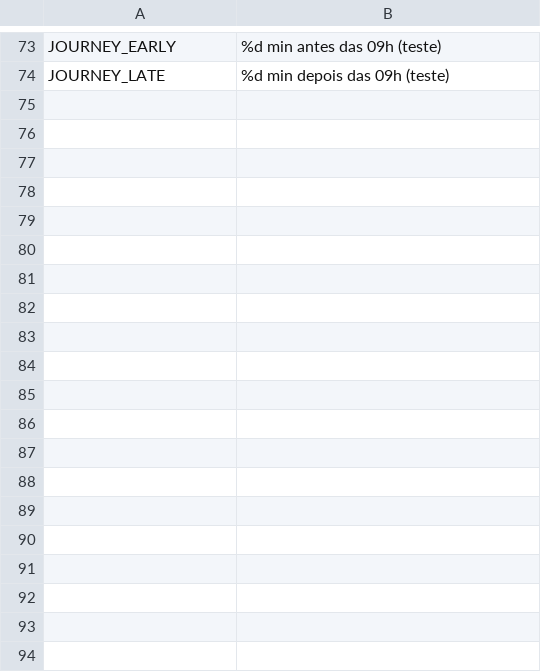
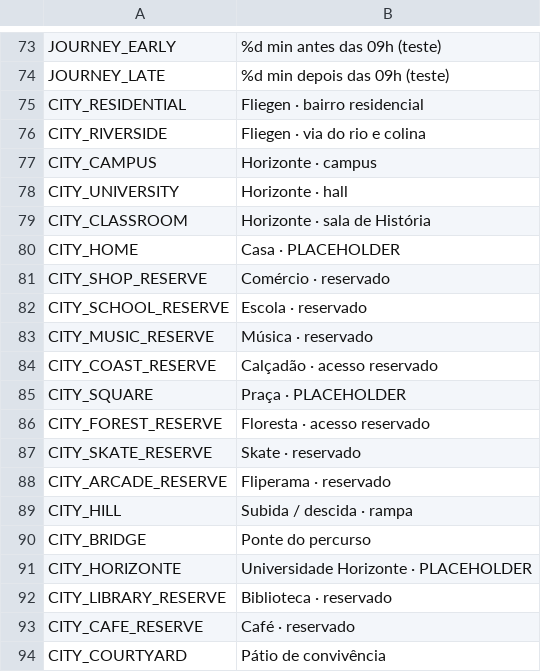
Before and after one commit to J-Tabosa/another-life, a CSV file: localization/lab.csv, drawn as a sheet; only a part is shown, gaps mark what is left out; the diff covers the shown part only.

Commit message:
Implement P2-02 university and curved city skeleton with scene fades

```diff
--- a/localization/lab.csv
+++ b/localization/lab.csv
@@ -74 +74,21 @@ JOURNEY_EARLY,%d min antes das 09h (teste)
 JOURNEY_LATE,%d min depois das 09h (teste)
+CITY_RESIDENTIAL,Fliegen · bairro residencial
+CITY_RIVERSIDE,Fliegen · via do rio e colina
+CITY_CAMPUS,Horizonte · campus
+CITY_UNIVERSITY,Horizonte · hall
+CITY_CLASSROOM,Horizonte · sala de História
+CITY_HOME,Casa · PLACEHOLDER
+CITY_SHOP_RESERVE,Comércio · reservado
+CITY_SCHOOL_RESERVE,Escola · reservado
+CITY_MUSIC_RESERVE,Música · reservado
+CITY_COAST_RESERVE,Calçadão · acesso reservado
+CITY_SQUARE,Praça · PLACEHOLDER
+CITY_FOREST_RESERVE,Floresta · acesso reservado
+CITY_SKATE_RESERVE,Skate · reservado
+CITY_ARCADE_RESERVE,Fliperama · reservado
+CITY_HILL,Subida / descida · rampa
+CITY_BRIDGE,Ponte do percurso
+CITY_HORIZONTE,Universidade Horizonte · PLACEHOLDER
+CITY_LIBRARY_RESERVE,Biblioteca · reservado
+CITY_CAFE_RESERVE,Café · reservado
+CITY_COURTYARD,Pátio de convivência
```
Also changed, not shown: 29 added rows elsewhere in this file, 57 other files.
